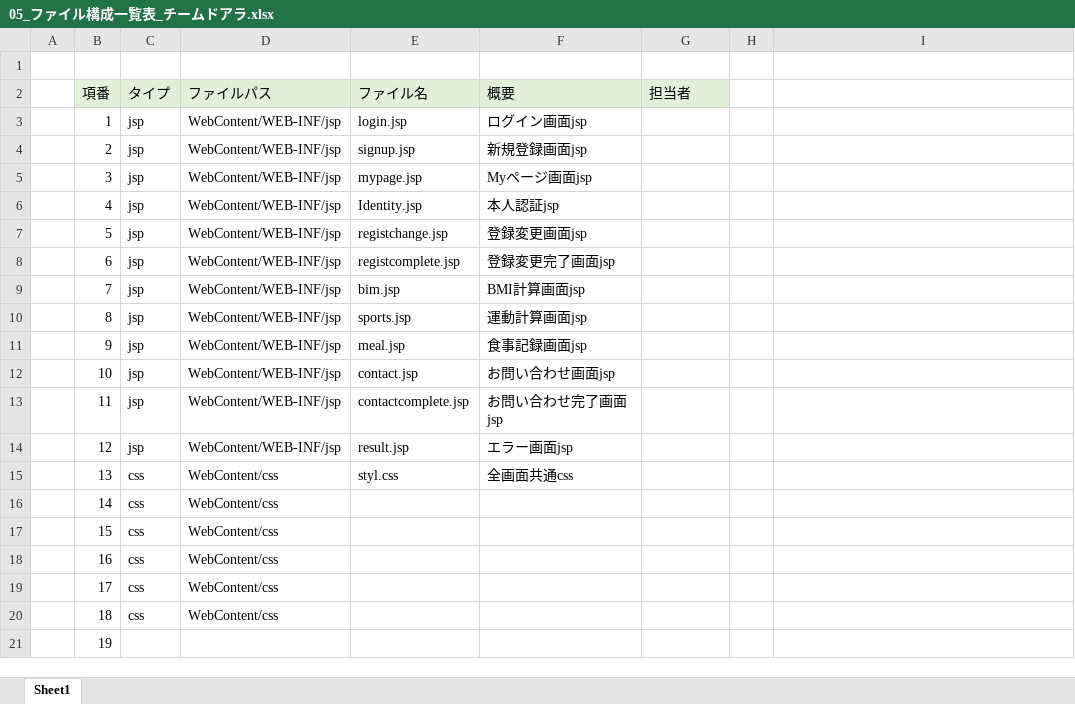
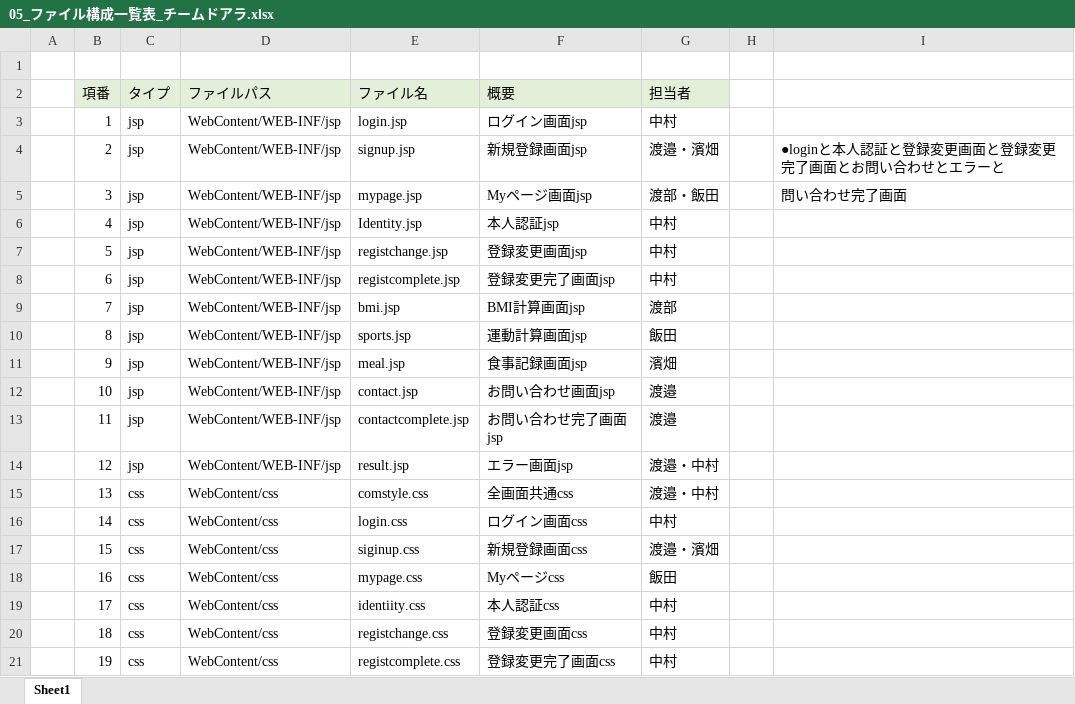
Before and after one commit to dojo2022/E-2, an Excel workbook: doc/05_ファイル構成一覧表_チームドアラ.xlsx, sheet Sheet1, drawn as a sheet; only a part is shown; values as stored, in another font and other column widths than the file's, no borders; the diff covers the shown part only; the diff names each change by its address in the sheet, - before the commit and + after, or states it on an @@ line.

Commit message:
内部設計

```diff
--- a/doc/05_ファイル構成一覧表_チームドアラ.xlsx (sheet Sheet1)
+++ b/doc/05_ファイル構成一覧表_チームドアラ.xlsx (sheet Sheet1)
-G3 (担当者): (empty)
+G3 (担当者): 中村
-G4 (担当者): (empty)
+G4 (担当者): 渡邉・濱畑
-I4: (empty)
+I4: ●loginと本人認証と登録変更画面と登録変更完了画面とお問い合わせとエラーと
-G5 (担当者): (empty)
+G5 (担当者): 渡部・飯田
-I5: (empty)
+I5: 問い合わせ完了画面
-G6:G8 (担当者): (empty)
+G6:G8 (担当者): 中村
-E9 (ファイル名): bim.jsp
+E9 (ファイル名): bmi.jsp
-G9 (担当者): (empty)
+G9 (担当者): 渡部
-G10 (担当者): (empty)
+G10 (担当者): 飯田
-G11 (担当者): (empty)
+G11 (担当者): 濱畑
-G12:G13 (担当者): (empty)
+G12:G13 (担当者): 渡邉
-G14:G15 (担当者): (empty)
+G14:G15 (担当者): 渡邉・中村
-E15 (ファイル名): styl.css
+E15 (ファイル名): comstyle.css
-E16 (ファイル名): (empty)
+E16 (ファイル名): login.css
-F16 (概要): (empty)
+F16 (概要): ログイン画面css
-G16 (担当者): (empty)
+G16 (担当者): 中村
-E17 (ファイル名): (empty)
+E17 (ファイル名): siginup.css
-F17 (概要): (empty)
+F17 (概要): 新規登録画面css
-G17 (担当者): (empty)
+G17 (担当者): 渡邉・濱畑
-E18 (ファイル名): (empty)
+E18 (ファイル名): mypage.css
-F18 (概要): (empty)
+F18 (概要): Myページcss
-G18 (担当者): (empty)
+G18 (担当者): 飯田
-E19 (ファイル名): (empty)
+E19 (ファイル名): identiity.css
-F19 (概要): (empty)
+F19 (概要): 本人認証css
-G19:G21 (担当者): (empty)
+G19:G21 (担当者): 中村
-E20 (ファイル名): (empty)
+E20 (ファイル名): registchange.css
-F20 (概要): (empty)
+F20 (概要): 登録変更画面css
-C21 (タイプ): (empty)
+C21 (タイプ): css
-D21 (ファイルパス): (empty)
+D21 (ファイルパス): WebContent/css
-E21 (ファイル名): (empty)
+E21 (ファイル名): registcomplete.css
-F21 (概要): (empty)
+F21 (概要): 登録変更完了画面css
```
Also changed, not shown: 14 added rows and 115 edited cells elsewhere in this sheet, formulas that keep their value.
